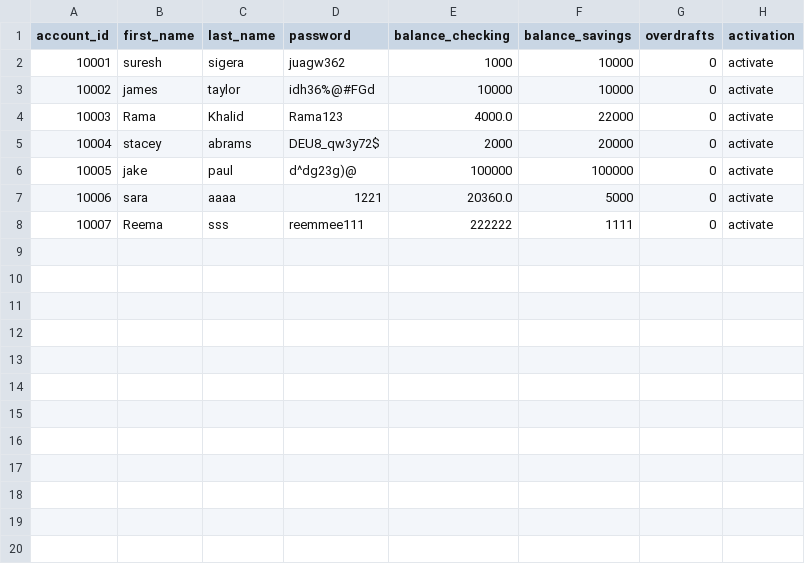
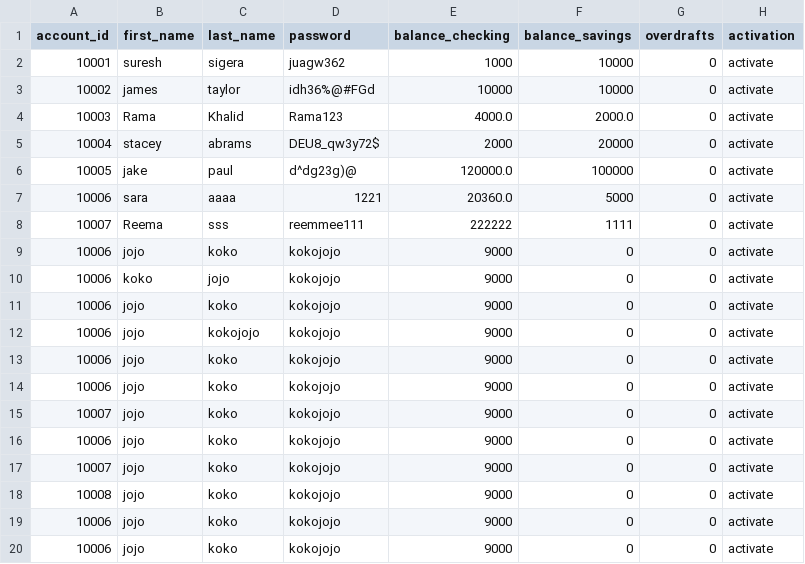
Before and after one commit to RamaKhalid/Banking-System, a CSV file: bank.csv, drawn as a sheet.

```diff
--- a/bank.csv
+++ b/bank.csv
@@ -3,6 +3,18 @@ account_id,first_name,last_name,password,balance_checking,balance_savings,overdr
 10002,james,taylor,idh36%@#FGd,10000,10000,0,activate
-10003,Rama,Khalid,Rama123,4000.0,22000,0,activate
+10003,Rama,Khalid,Rama123,4000.0,2000.0,0,activate
 10004,stacey,abrams,DEU8_qw3y72$,2000,20000,0,activate
-10005,jake,paul,d^dg23g)@,100000,100000,0,activate
+10005,jake,paul,d^dg23g)@,120000.0,100000,0,activate
 10006,sara,aaaa,1221,20360.0,5000,0,activate
 10007,Reema,sss,reemmee111,222222,1111,0,activate
+10006,jojo,koko,kokojojo,9000,0,0,activate
+10006,koko,jojo,kokojojo,9000,0,0,activate
+10006,jojo,koko,kokojojo,9000,0,0,activate
+10006,jojo,kokojojo,kokojojo,9000,0,0,activate
+10006,jojo,koko,kokojojo,9000,0,0,activate
+10006,jojo,koko,kokojojo,9000,0,0,activate
+10007,jojo,koko,kokojojo,9000,0,0,activate
+10006,jojo,koko,kokojojo,9000,0,0,activate
+10007,jojo,koko,kokojojo,9000,0,0,activate
+10008,jojo,koko,kokojojo,9000,0,0,activate
+10006,jojo,koko,kokojojo,9000,0,0,activate
+10006,jojo,koko,kokojojo,9000,0,0,activate
```
Also changed, not shown: 2 other files.
